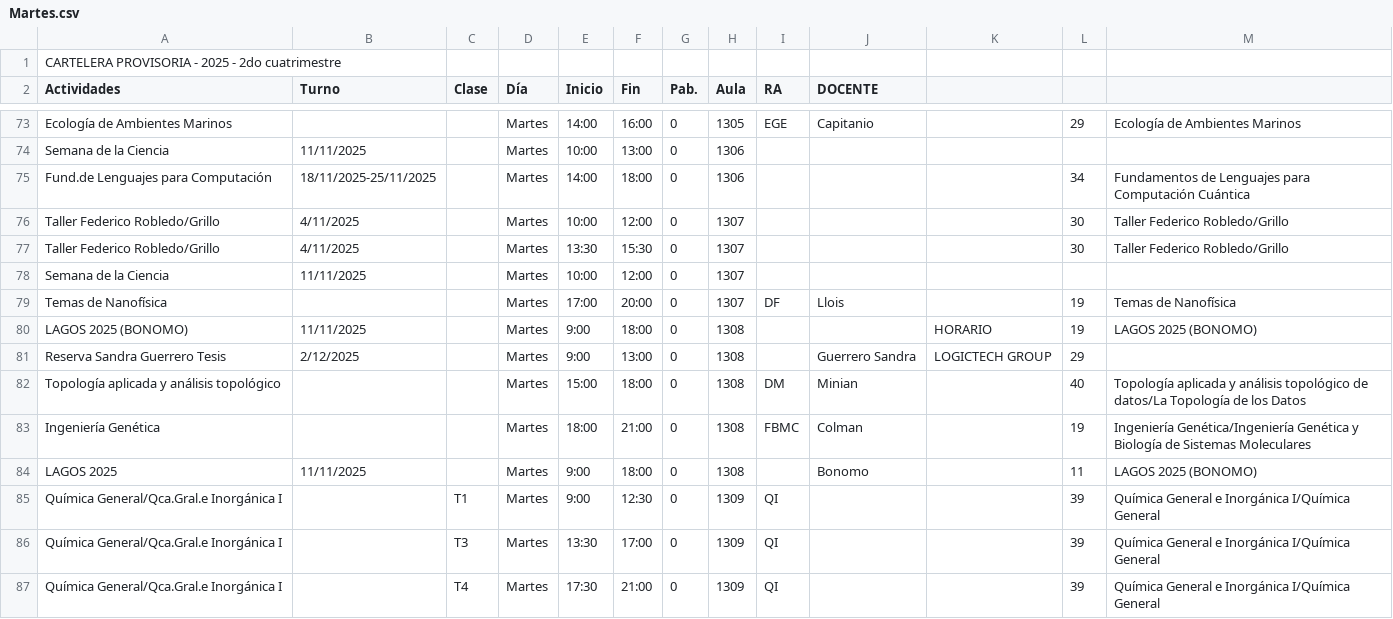
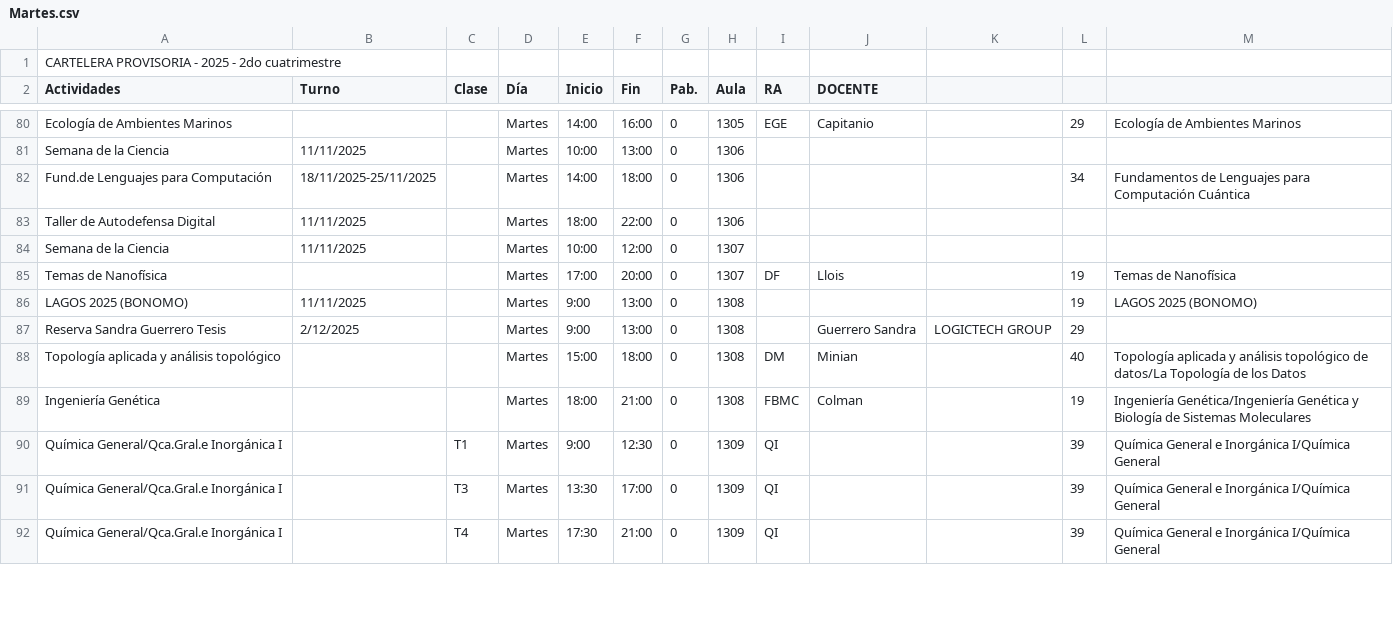
Before and after one commit to ManuUBA/Horarios-de-labos-zero, a CSV file: data/Martes.csv, drawn as a sheet; only a part is shown, gaps mark what is left out; the diff covers the shown part only.

```diff
--- a/data/Martes.csv
+++ b/data/Martes.csv
@@ -75,7 +82,6 @@ Semana de la Ciencia,11/11/2025,,Martes,10:00,13:00,0,1306,,,,,
 Fund.de Lenguajes para Computación,18/11/2025-25/11/2025,,Martes,14:00,18:00,0,1306,,,,34,Fundamentos de Lenguajes para Computación Cuántica
-Taller Federico Robledo/Grillo,4/11/2025,,Martes,10:00,12:00,0,1307,,,,30,Taller Federico Robledo/Grillo
-Taller Federico Robledo/Grillo,4/11/2025,,Martes,13:30,15:30,0,1307,,,,30,Taller Federico Robledo/Grillo
+Taller de Autodefensa Digital,11/11/2025,,Martes,18:00,22:00,0,1306,,,,,
 Semana de la Ciencia,11/11/2025,,Martes,10:00,12:00,0,1307,,,,,
 Temas de Nanofísica,,,Martes,17:00,20:00,0,1307,DF,Llois,,19,Temas de Nanofísica
-LAGOS 2025 (BONOMO),11/11/2025,,Martes,9:00,18:00,0,1308,,,HORARIO,19,LAGOS 2025 (BONOMO)
+LAGOS 2025 (BONOMO),11/11/2025,,Martes,9:00,13:00,0,1308,,,,19,LAGOS 2025 (BONOMO)
 Reserva Sandra Guerrero Tesis,2/12/2025,,Martes,9:00,13:00,0,1308,,Guerrero Sandra,LOGICTECH GROUP,29,
@@ -83,3 +89,2 @@ Topología aplicada y análisis topológico,,,Martes,15:00,18:00,0,1308,DM,Minia
 Ingeniería Genética,,,Martes,18:00,21:00,0,1308,FBMC,Colman,,19,Ingeniería Genética/Ingeniería Genética y Biología de Sistemas Moleculares
-LAGOS 2025 ,11/11/2025,,Martes,9:00,18:00,0,1308,,Bonomo,,11,LAGOS 2025 (BONOMO)
 Química General/Qca.Gral.e Inorgánica I,,T1,Martes,9:00,12:30,0,1309,QI,,,39,Química General e Inorgánica I/Química General
```
Also changed, not shown: 12 added rows, 4 removed rows and 19 edited cells elsewhere in this file, data/Jueves.csv, data/Lunes.csv, 2 other files.
